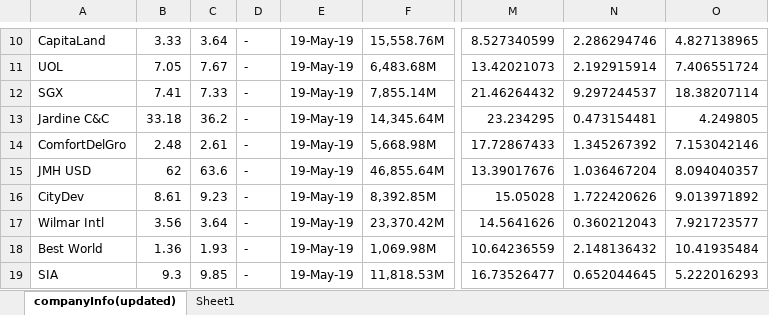
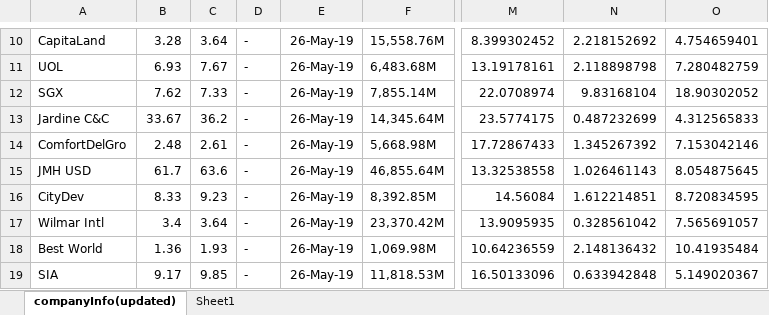
Before and after one commit to woonzh/sgxscrape2, an Excel workbook: data/comparison.xlsx, sheet companyInfo(updated), drawn as a sheet; only a part is shown, gaps mark what is left out; values as stored, in another font and other column widths than the file's, no borders; the diff covers the shown part only; the diff names each change by its address in the sheet, - before the commit and + after, or states it on an @@ line.

```diff
--- a/data/comparison.xlsx (sheet companyInfo(updated))
+++ b/data/comparison.xlsx (sheet companyInfo(updated))
-B10: 3.33
+B10: 3.28
-E10:E19: 19-May-19
+E10:E19: 26-May-19
-M10: 8.527340599
+M10: 8.399302452
-N10: 2.286294746
+N10: 2.218152692
-O10: 4.827138965
+O10: 4.754659401
-B11: 7.05
+B11: 6.93
-M11: 13.42021073
+M11: 13.19178161
-N11: 2.192915914
+N11: 2.118898798
-O11: 7.406551724
+O11: 7.280482759
-B12: 7.41
+B12: 7.62
-M12: 21.46264432
+M12: 22.0708974
-N12: 9.297244537
+N12: 9.83168104
-O12: 18.38207114
+O12: 18.90302052
-B13: 33.18
+B13: 33.67
-M13: 23.234295
+M13: 23.5774175
-N13: 0.473154481
+N13: 0.487232699
-O13: 4.249805
+O13: 4.312565833
-B15: 62
+B15: 61.7
-M15: 13.39017676
+M15: 13.32538558
-N15: 1.036467204
+N15: 1.026461143
-O15: 8.094040357
+O15: 8.054875645
-B16: 8.61
+B16: 8.33
-M16: 15.05028
+M16: 14.56084
-N16: 1.722420626
+N16: 1.612214851
-O16: 9.013971892
+O16: 8.720834595
-B17: 3.56
+B17: 3.4
-M17: 14.5641626
+M17: 13.9095935
-N17: 0.360212043
+N17: 0.328561042
-O17: 7.921723577
+O17: 7.565691057
-B19: 9.3
+B19: 9.17
-M19: 16.73526477
+M19: 16.50133096
-N19: 0.652044645
+N19: 0.633942848
-O19: 5.222016293
+O19: 5.149020367
```
Also changed, not shown: 1906 edited cells elsewhere in this sheet, sheet Sheet1, 17 other files.
